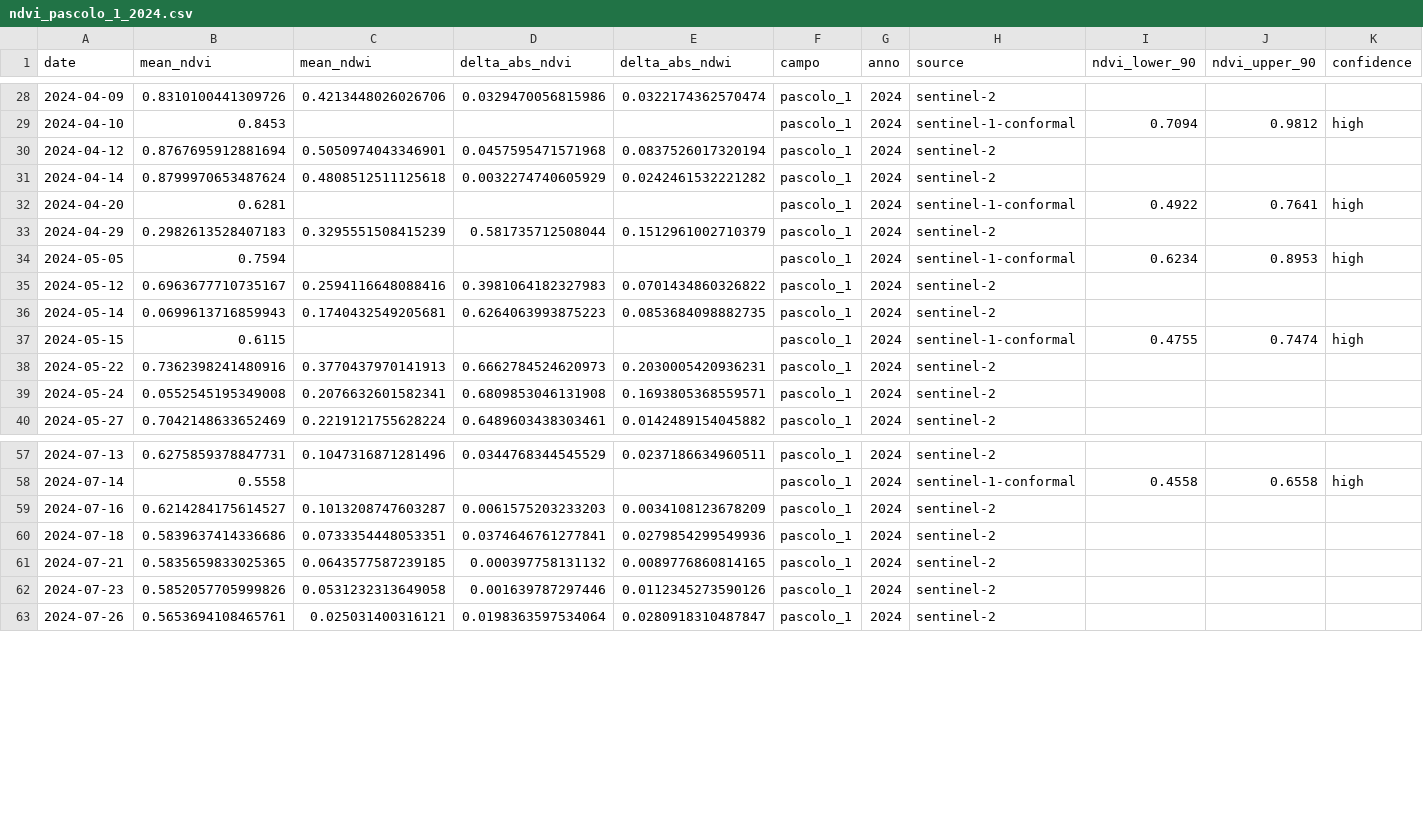
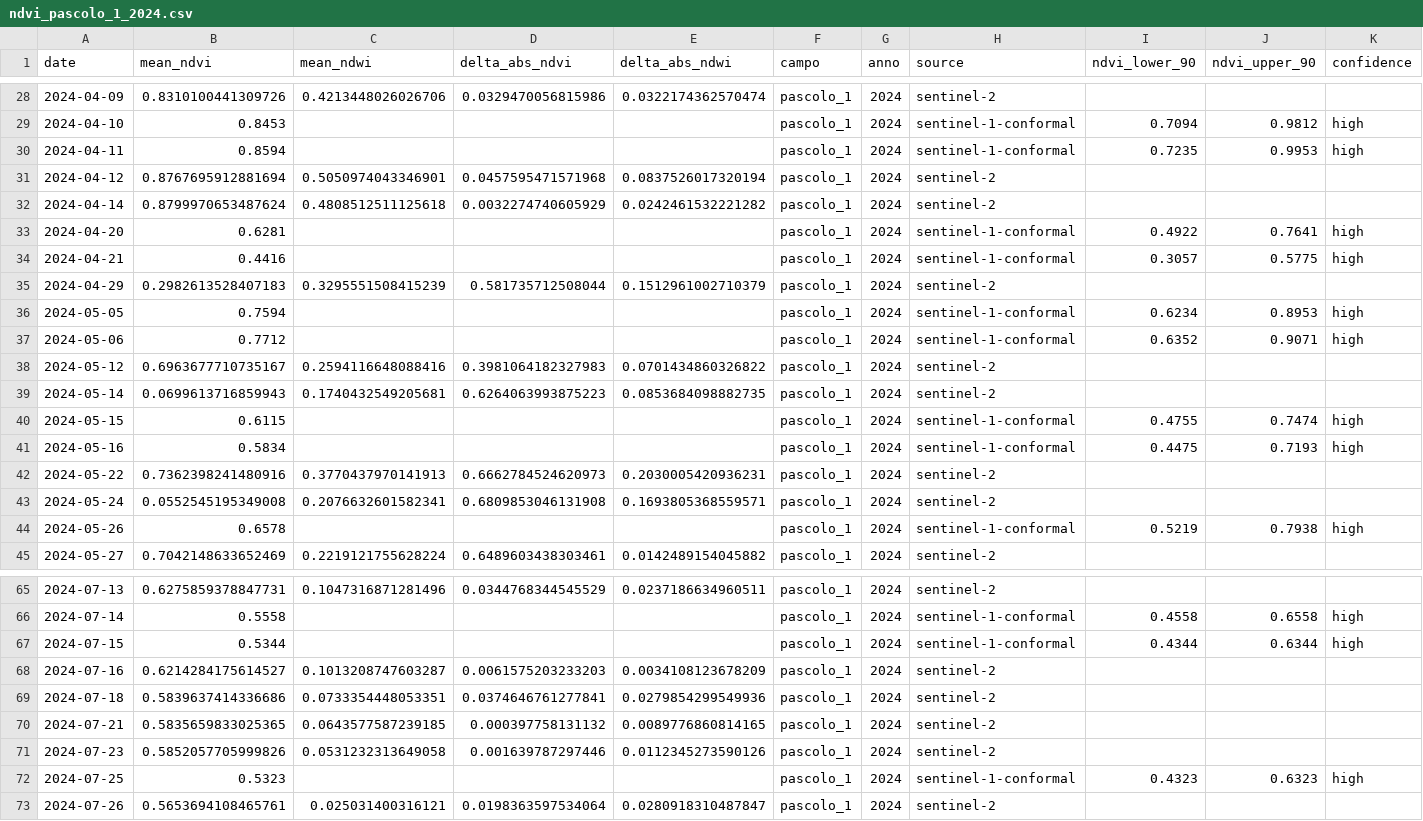
Before and after one commit to tommasobattistini/pascoli-data, a CSV file: ndvi/ndvi_pascolo_1_2024.csv, drawn as a sheet; only a part is shown, gaps mark what is left out; the diff covers the shown part only; the diff names each change by its address in the sheet, - before the commit and + after, or states it on an @@ line.

```diff
--- a/ndvi/ndvi_pascolo_1_2024.csv
+++ b/ndvi/ndvi_pascolo_1_2024.csv
+row 30: 2024-04-11 | 0.8594 |  |  |  | pascolo_1 | 2024 | sentinel-1-conformal | 0.7235 | 0.9953 | high
+row 34: 2024-04-21 | 0.4416 |  |  |  | pascolo_1 | 2024 | sentinel-1-conformal | 0.3057 | 0.5775 | high
+row 37: 2024-05-06 | 0.7712 |  |  |  | pascolo_1 | 2024 | sentinel-1-conformal | 0.6352 | 0.9071 | high
+row 41: 2024-05-16 | 0.5834 |  |  |  | pascolo_1 | 2024 | sentinel-1-conformal | 0.4475 | 0.7193 | high
+row 44: 2024-05-26 | 0.6578 |  |  |  | pascolo_1 | 2024 | sentinel-1-conformal | 0.5219 | 0.7938 | high
+row 67: 2024-07-15 | 0.5344 |  |  |  | pascolo_1 | 2024 | sentinel-1-conformal | 0.4344 | 0.6344 | high
+row 72: 2024-07-25 | 0.5323 |  |  |  | pascolo_1 | 2024 | sentinel-1-conformal | 0.4323 | 0.6323 | high
```
Also changed, not shown: 7 added rows elsewhere in this file, ndvi/ndvi_bianchi_campo_2024.csv, ndvi/ndvi_pascolo_3_2024.csv, 13 other files.
